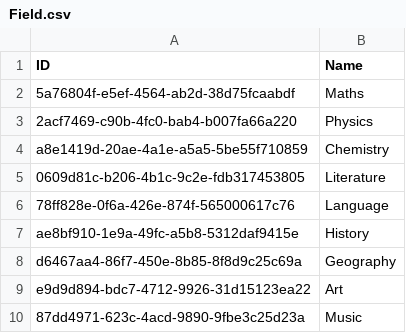
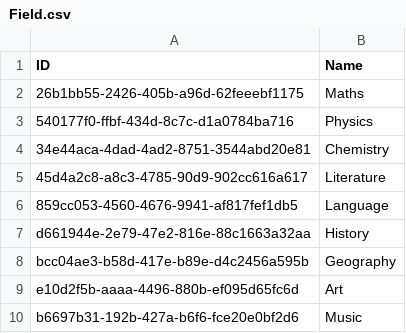
Before and after one commit to NinhGiang/SE1401-PRN292, a CSV file: LAB1/Field.csv, drawn as a sheet.

```diff
--- a/LAB1/Field.csv
+++ b/LAB1/Field.csv
@@ -1,10 +1,10 @@
 ID, Name
-5a76804f-e5ef-4564-ab2d-38d75fcaabdf, Maths
-2acf7469-c90b-4fc0-bab4-b007fa66a220, Physics
-a8e1419d-20ae-4a1e-a5a5-5be55f710859, Chemistry
-0609d81c-b206-4b1c-9c2e-fdb317453805, Literature
-78ff828e-0f6a-426e-874f-565000617c76, Language
-ae8bf910-1e9a-49fc-a5b8-5312daf9415e, History
-d6467aa4-86f7-450e-8b85-8f8d9c25c69a, Geography
-e9d9d894-bdc7-4712-9926-31d15123ea22, Art
-87dd4971-623c-4acd-9890-9fbe3c25d23a, Music
+26b1bb55-2426-405b-a96d-62feeebf1175, Maths
+540177f0-ffbf-434d-8c7c-d1a0784ba716, Physics
+34e44aca-4dad-4ad2-8751-3544abd20e81, Chemistry
+45d4a2c8-a8c3-4785-90d9-902cc616a617, Literature
+859cc053-4560-4676-9941-af817fef1db5, Language
+d661944e-2e79-47e2-816e-88c1663a32aa, History
+bcc04ae3-b58d-417e-b89e-d4c2456a595b, Geography
+e10d2f5b-aaaa-4496-880b-ef095d65fc6d, Art
+b6697b31-192b-427a-b6f6-fce20e0bf2d6, Music
```
Also changed, not shown: LAB1/Attendance.csv, LAB1/Class.csv, 8 other files.
